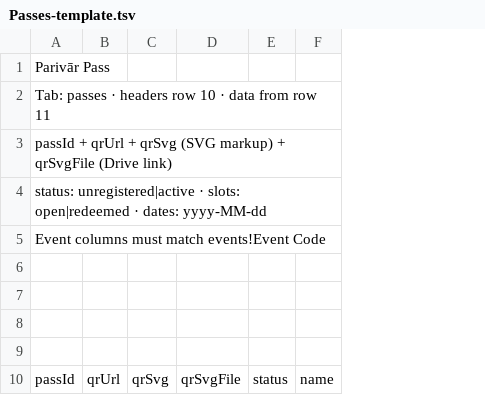
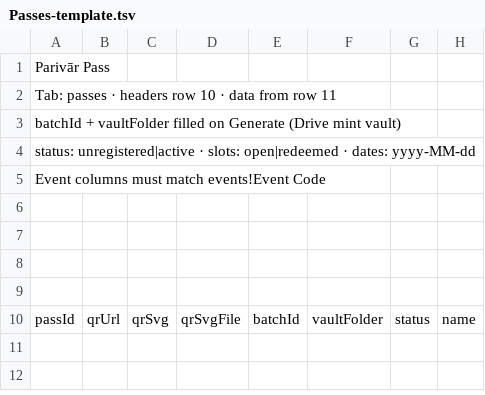
Before and after one commit to p-cult/parivar-pass, a TSV file: sheets/Passes-template.tsv, drawn as a sheet; only a part is shown; the diff names each change by its address in the sheet, - before the commit and + after, or states it on an @@ line.

Commit message:
Add mint vault UI and batch Drive storage hooks

```diff
--- a/sheets/Passes-template.tsv
+++ b/sheets/Passes-template.tsv
+column E, row 10: batchId
+column F, row 10: vaultFolder
-A3: passId + qrUrl + qrSvg (SVG markup) + qrSvgFile (Drive link)
+A3: batchId + vaultFolder filled on Generate (Drive mint vault)
```
Also changed, not shown: 8 other files.
